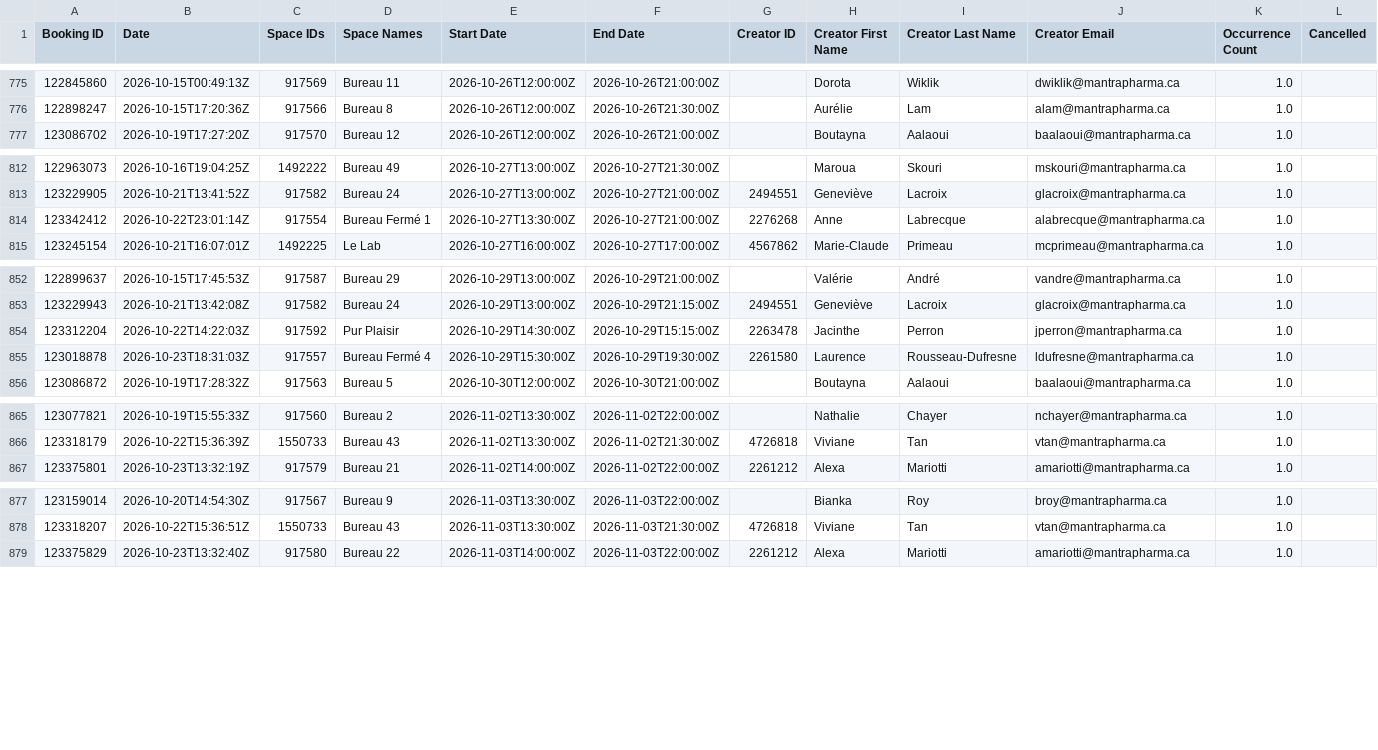
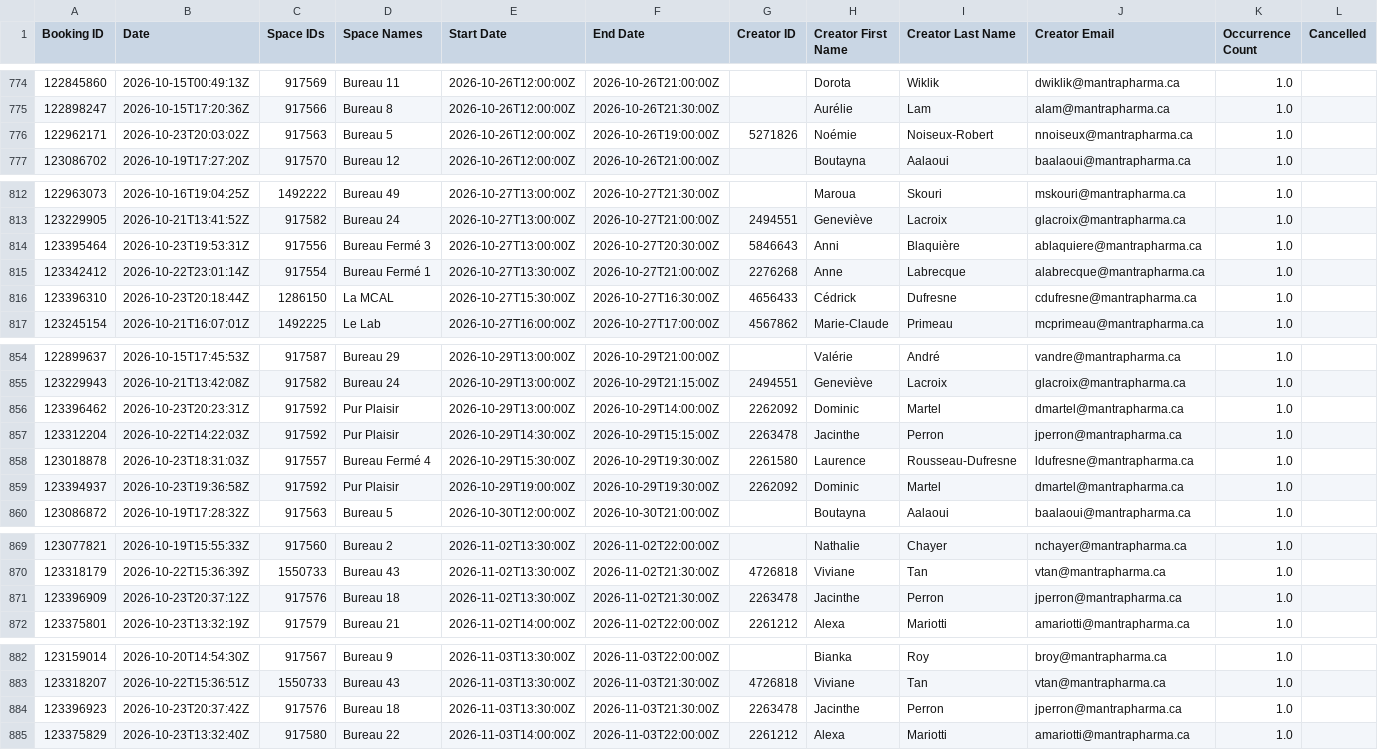
Before and after one commit to FrederickProvost/Presence_Skedda, a CSV file: Presence_Skedda.csv, drawn as a sheet; only a part is shown, gaps mark what is left out; rows hold the shown columns only; the diff covers the shown part only; the diff names each change by its address in the sheet, - before the commit and + after, or states it on an @@ line.

```diff
--- a/Presence_Skedda.csv
+++ b/Presence_Skedda.csv
+row 776: 122962171 | 2026-10-23T20:03:02Z | 917563 | Bureau 5 | 2026-10-26T12:00:00Z | 2026-10-26T19:00:00Z | 5271826 | Noémie | Noiseux-Robert | nnoiseux@mantrapharma.ca | 1.0
+row 814: 123395464 | 2026-10-23T19:53:31Z | 917556 | Bureau Fermé 3 | 2026-10-27T13:00:00Z | 2026-10-27T20:30:00Z | 5846643 | Anni | Blaquière | ablaquiere@mantrapharma.ca | 1.0
+row 816: 123396310 | 2026-10-23T20:18:44Z | 1286150 | La MCAL | 2026-10-27T15:30:00Z | 2026-10-27T16:30:00Z | 4656433 | Cédrick | Dufresne | cdufresne@mantrapharma.ca | 1.0
+row 856: 123396462 | 2026-10-23T20:23:31Z | 917592 | Pur Plaisir | 2026-10-29T13:00:00Z | 2026-10-29T14:00:00Z | 2262092 | Dominic | Martel | dmartel@mantrapharma.ca | 1.0
+row 859: 123394937 | 2026-10-23T19:36:58Z | 917592 | Pur Plaisir | 2026-10-29T19:00:00Z | 2026-10-29T19:30:00Z | 2262092 | Dominic | Martel | dmartel@mantrapharma.ca | 1.0
+row 871: 123396909 | 2026-10-23T20:37:12Z | 917576 | Bureau 18 | 2026-11-02T13:30:00Z | 2026-11-02T21:30:00Z | 2263478 | Jacinthe | Perron | jperron@mantrapharma.ca | 1.0
+row 884: 123396923 | 2026-10-23T20:37:42Z | 917576 | Bureau 18 | 2026-11-03T13:30:00Z | 2026-11-03T21:30:00Z | 2263478 | Jacinthe | Perron | jperron@mantrapharma.ca | 1.0
```
Also changed, not shown: 1 removed row and 2 edited cells elsewhere in this file.
